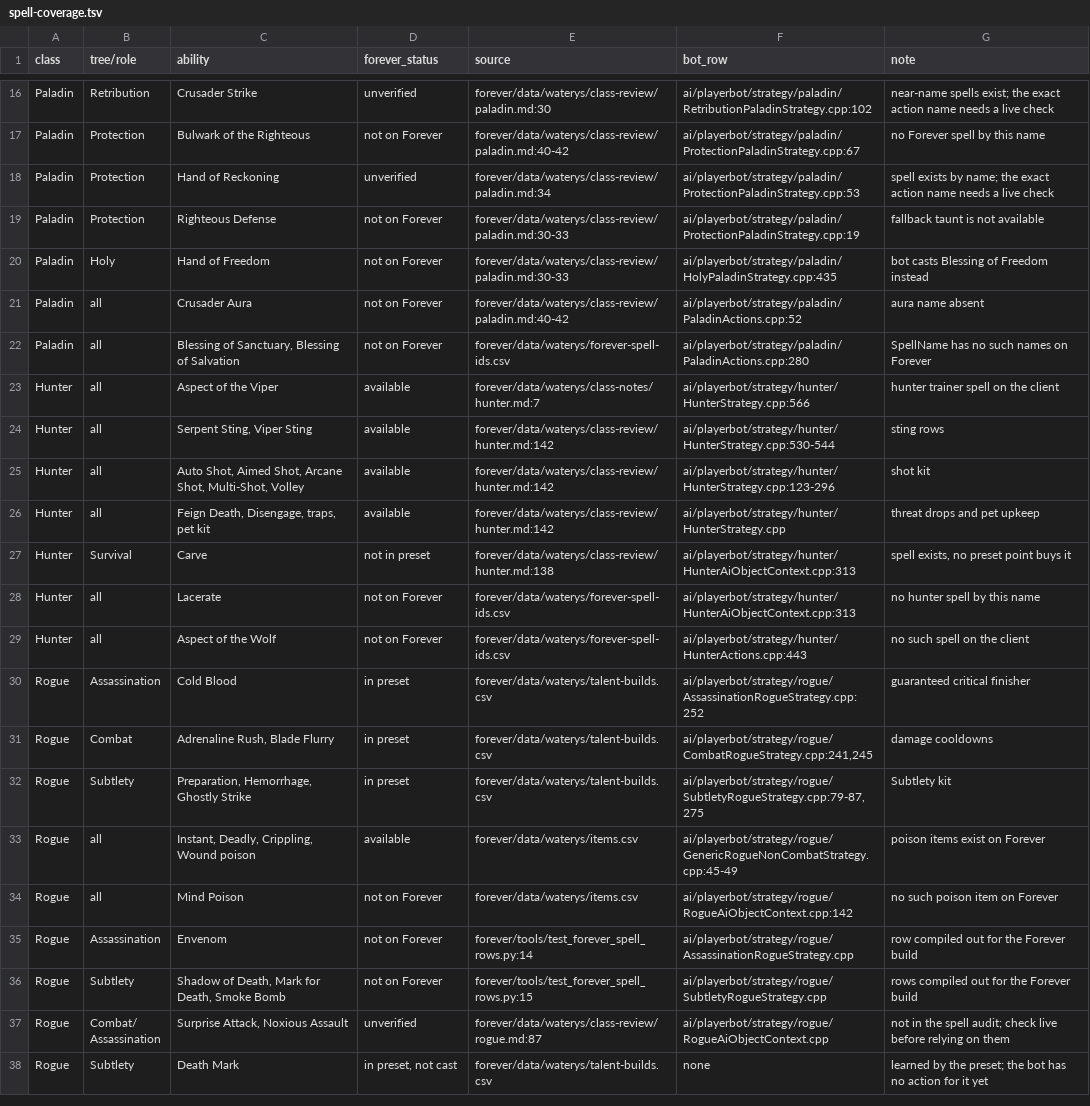
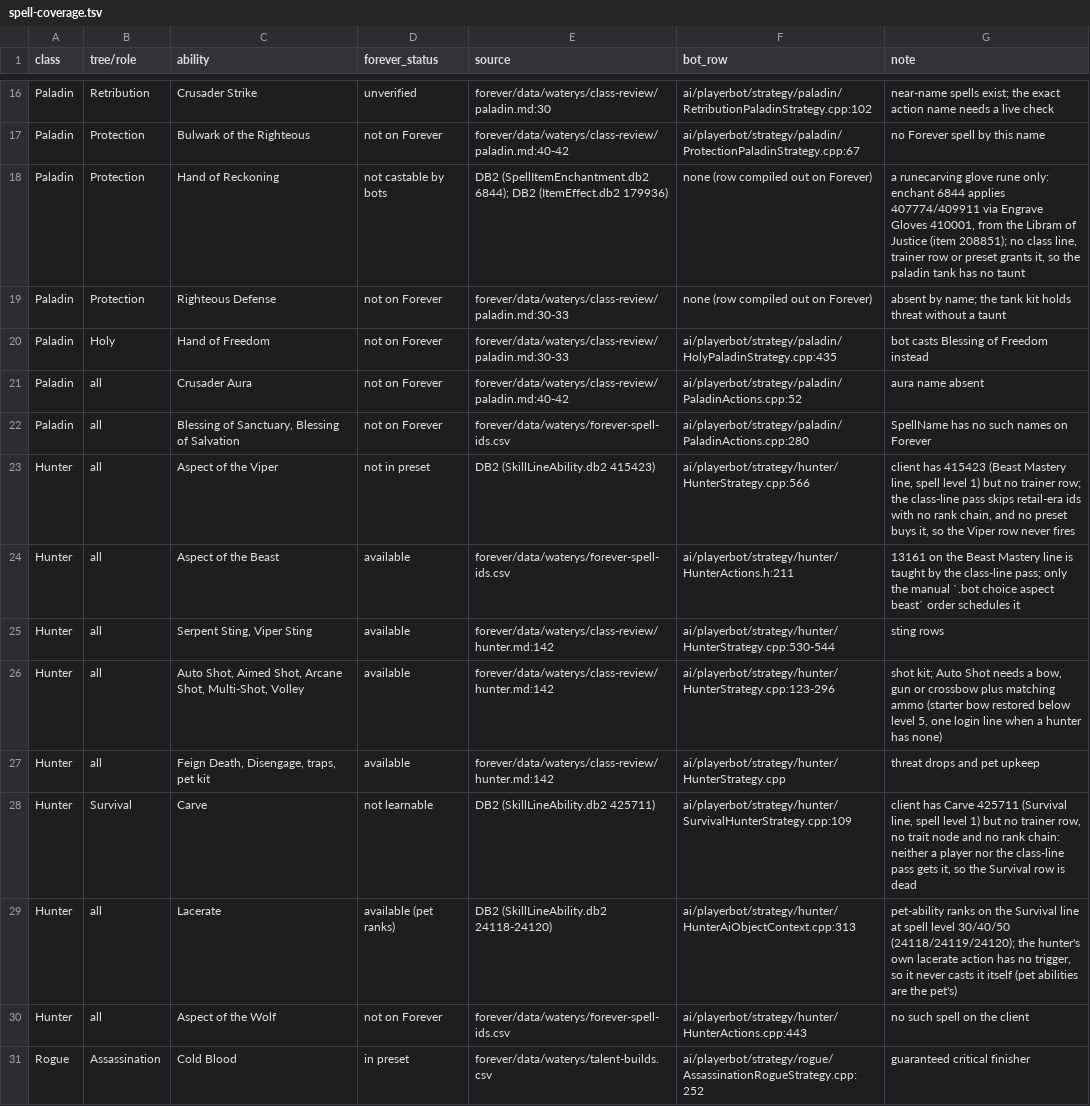
Before and after one commit to pjerra/TortoiseBots, a TSV file: docs/developers/data/spell-coverage.tsv, drawn as a sheet; only a part is shown, gaps mark what is left out; the shorter side is filled out with more unchanged rows.

```diff
--- a/docs/developers/data/spell-coverage.tsv
+++ b/docs/developers/data/spell-coverage.tsv
@@ -17,4 +17,4 @@ Paladin	Retribution	Crusader Strike	unverified	forever/data/waterys/class-review
 Paladin	Protection	Bulwark of the Righteous	not on Forever	forever/data/waterys/class-review/paladin.md:40-42	ai/playerbot/strategy/paladin/ProtectionPaladinStrategy.cpp:67	no Forever spell by this name
-Paladin	Protection	Hand of Reckoning	unverified	forever/data/waterys/class-review/paladin.md:34	ai/playerbot/strategy/paladin/ProtectionPaladinStrategy.cpp:53	spell exists by name; the exact action name needs a live check
-Paladin	Protection	Righteous Defense	not on Forever	forever/data/waterys/class-review/paladin.md:30-33	ai/playerbot/strategy/paladin/ProtectionPaladinStrategy.cpp:19	fallback taunt is not available
+Paladin	Protection	Hand of Reckoning	not castable by bots	DB2 (SpellItemEnchantment.db2 6844); DB2 (ItemEffect.db2 179936)	none (row compiled out on Forever)	a runecarving glove rune only: enchant 6844 applies 407774/409911 via Engrave Gloves 410001, from the Libram of Justice (item 208851); no class line, trainer row or preset grants it, so the paladin tank has no taunt
+Paladin	Protection	Righteous Defense	not on Forever	forever/data/waterys/class-review/paladin.md:30-33	none (row compiled out on Forever)	absent by name; the tank kit holds threat without a taunt
 Paladin	Holy	Hand of Freedom	not on Forever	forever/data/waterys/class-review/paladin.md:30-33	ai/playerbot/strategy/paladin/HolyPaladinStrategy.cpp:435	bot casts Blessing of Freedom instead
@@ -22,8 +22,9 @@ Paladin	all	Crusader Aura	not on Forever	forever/data/waterys/class-review/palad
 Paladin	all	Blessing of Sanctuary, Blessing of Salvation	not on Forever	forever/data/waterys/forever-spell-ids.csv	ai/playerbot/strategy/paladin/PaladinActions.cpp:280	SpellName has no such names on Forever
-Hunter	all	Aspect of the Viper	available	forever/data/waterys/class-notes/hunter.md:7	ai/playerbot/strategy/hunter/HunterStrategy.cpp:566	hunter trainer spell on the client
+Hunter	all	Aspect of the Viper	not in preset	DB2 (SkillLineAbility.db2 415423)	ai/playerbot/strategy/hunter/HunterStrategy.cpp:566	client has 415423 (Beast Mastery line, spell level 1) but no trainer row; the class-line pass skips retail-era ids with no rank chain, and no preset buys it, so the Viper row never fires
+Hunter	all	Aspect of the Beast	available	forever/data/waterys/forever-spell-ids.csv	ai/playerbot/strategy/hunter/HunterActions.h:211	13161 on the Beast Mastery line is taught by the class-line pass; only the manual `.bot choice aspect beast` order schedules it
 Hunter	all	Serpent Sting, Viper Sting	available	forever/data/waterys/class-review/hunter.md:142	ai/playerbot/strategy/hunter/HunterStrategy.cpp:530-544	sting rows
-Hunter	all	Auto Shot, Aimed Shot, Arcane Shot, Multi-Shot, Volley	available	forever/data/waterys/class-review/hunter.md:142	ai/playerbot/strategy/hunter/HunterStrategy.cpp:123-296	shot kit
+Hunter	all	Auto Shot, Aimed Shot, Arcane Shot, Multi-Shot, Volley	available	forever/data/waterys/class-review/hunter.md:142	ai/playerbot/strategy/hunter/HunterStrategy.cpp:123-296	shot kit; Auto Shot needs a bow, gun or crossbow plus matching ammo (starter bow restored below level 5, one login line when a hunter has none)
 Hunter	all	Feign Death, Disengage, traps, pet kit	available	forever/data/waterys/class-review/hunter.md:142	ai/playerbot/strategy/hunter/HunterStrategy.cpp	threat drops and pet upkeep
-Hunter	Survival	Carve	not in preset	forever/data/waterys/class-review/hunter.md:138	ai/playerbot/strategy/hunter/HunterAiObjectContext.cpp:313	spell exists, no preset point buys it
-Hunter	all	Lacerate	not on Forever	forever/data/waterys/forever-spell-ids.csv	ai/playerbot/strategy/hunter/HunterAiObjectContext.cpp:313	no hunter spell by this name
+Hunter	Survival	Carve	not learnable	DB2 (SkillLineAbility.db2 425711)	ai/playerbot/strategy/hunter/SurvivalHunterStrategy.cpp:109	client has Carve 425711 (Survival line, spell level 1) but no trainer row, no trait node and no rank chain: neither a player nor the class-line pass gets it, so the Survival row is dead
+Hunter	all	Lacerate	available (pet ranks)	DB2 (SkillLineAbility.db2 24118-24120)	ai/playerbot/strategy/hunter/HunterAiObjectContext.cpp:313	pet-ability ranks on the Survival line at spell level 30/40/50 (24118/24119/24120); the hunter's own lacerate action has no trigger, so it never casts it itself (pet abilities are the pet's)
 Hunter	all	Aspect of the Wolf	not on Forever	forever/data/waterys/forever-spell-ids.csv	ai/playerbot/strategy/hunter/HunterActions.cpp:443	no such spell on the client
```
Also changed, not shown: forever/data/waterys/forever-spell-ids.csv, 3 other files.
